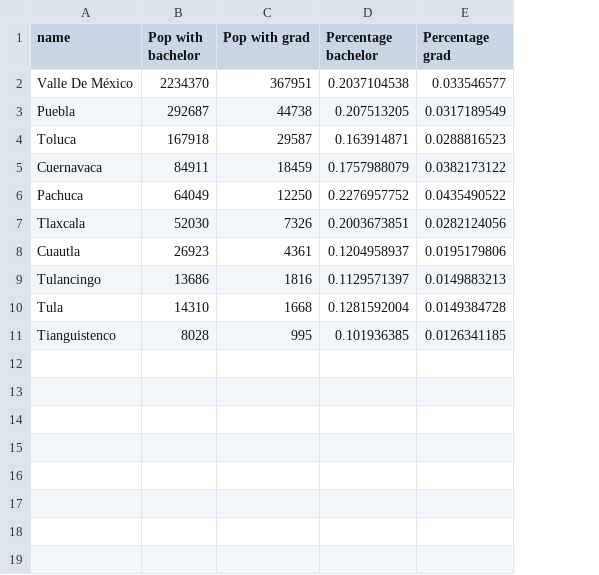
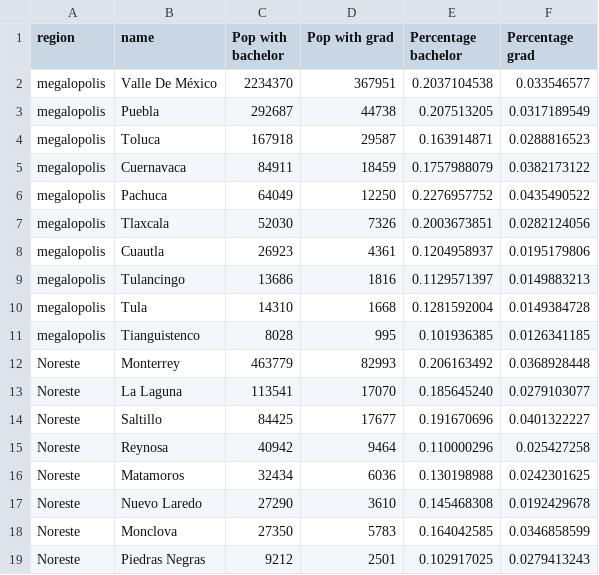
Before and after one commit to CentroGeo/d3-reusable-components, a CSV file: data/stacked_many_lines.csv, drawn as a sheet; the diff names each change by its address in the sheet, - before the commit and + after, or states it on an @@ line.

Commit message:
Stacks, lines and points updating.

```diff
--- a/data/stacked_many_lines.csv
+++ b/data/stacked_many_lines.csv
+column A (region), rows 2-11: all megalopolis
+row 12: Noreste | Monterrey | 463779 | 82993 | 0.206163492 | 0.0368928448
+row 13: Noreste | La Laguna | 113541 | 17070 | 0.185645240 | 0.0279103077
+row 14: Noreste | Saltillo | 84425 | 17677 | 0.191670696 | 0.0401322227
+row 15: Noreste | Reynosa | 40942 | 9464 | 0.110000296 | 0.025427258
+row 16: Noreste | Matamoros | 32434 | 6036 | 0.130198988 | 0.0242301625
+row 17: Noreste | Nuevo Laredo | 27290 | 3610 | 0.145468308 | 0.0192429678
+row 18: Noreste | Monclova | 27350 | 5783 | 0.164042585 | 0.0346858599
+row 19: Noreste | Piedras Negras | 9212 | 2501 | 0.102917025 | 0.0279413243
```
Also changed, not shown: 2 other files.
